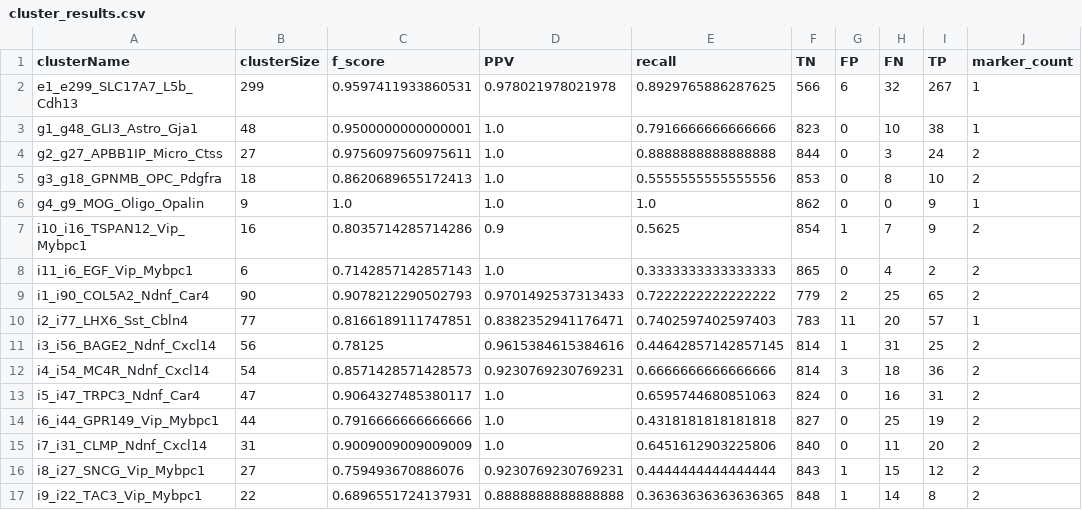
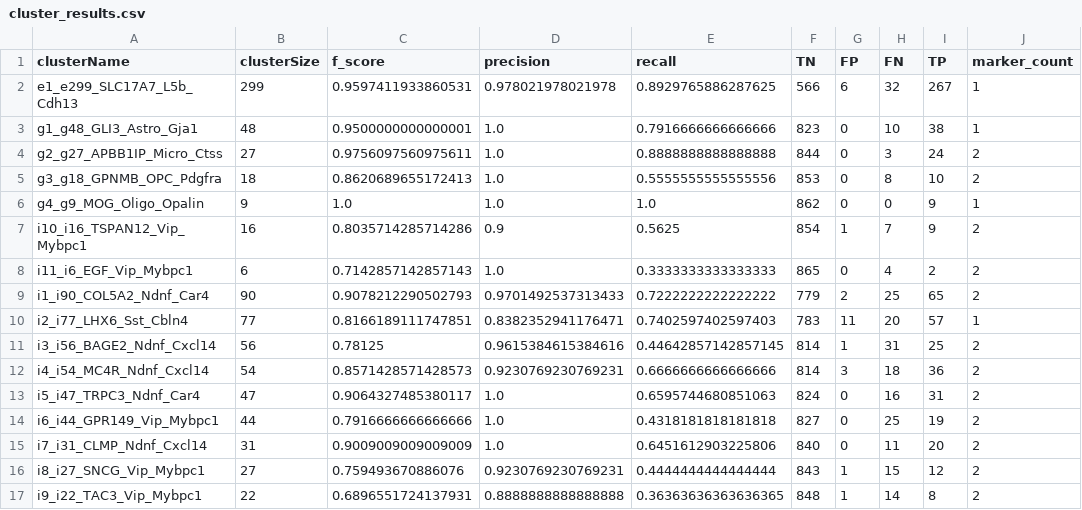
Before and after one commit to JCVenterInstitute/NSForest, a CSV file: outputs_layer1/cluster_results.csv, drawn as a sheet; only a part is shown; the diff names each change by its address in the sheet, - before the commit and + after, or states it on an @@ line.

Commit message:
"PPV" -> "precision"

```diff
--- a/outputs_layer1/cluster_results.csv
+++ b/outputs_layer1/cluster_results.csv
-D1: PPV
+D1: precision
```
Also changed, not shown: outputs_layer1/marker_eval_results.csv, 21 other files.
